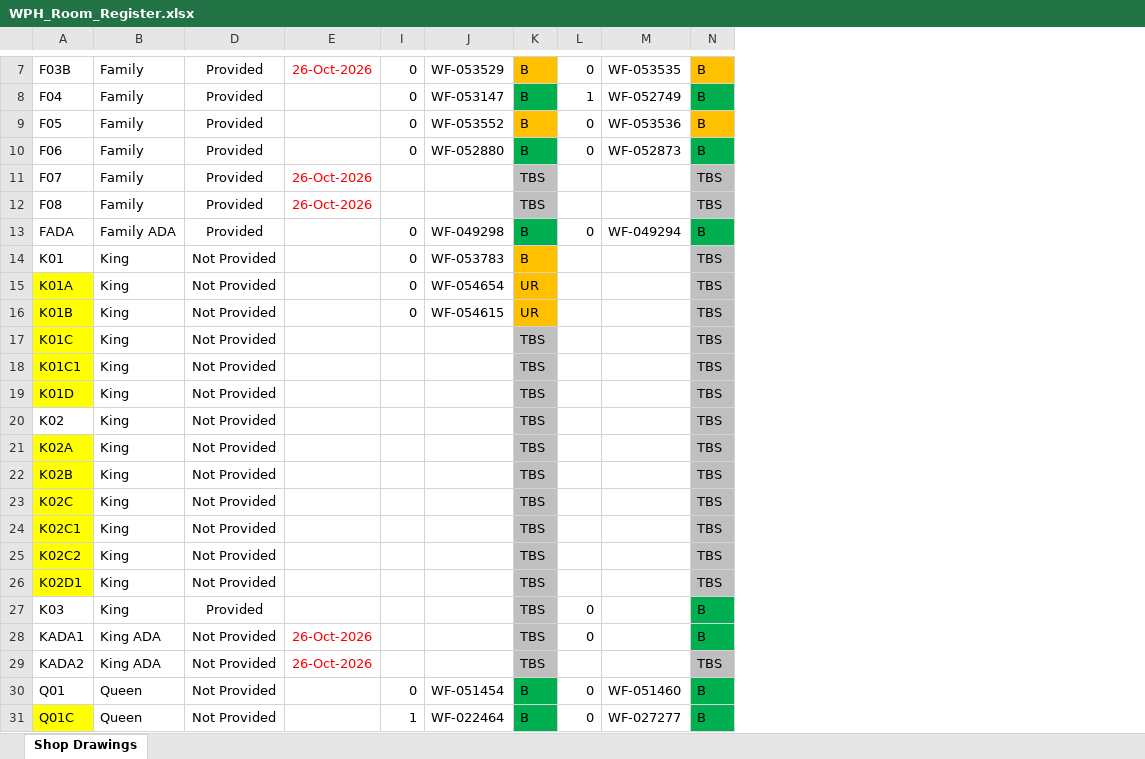
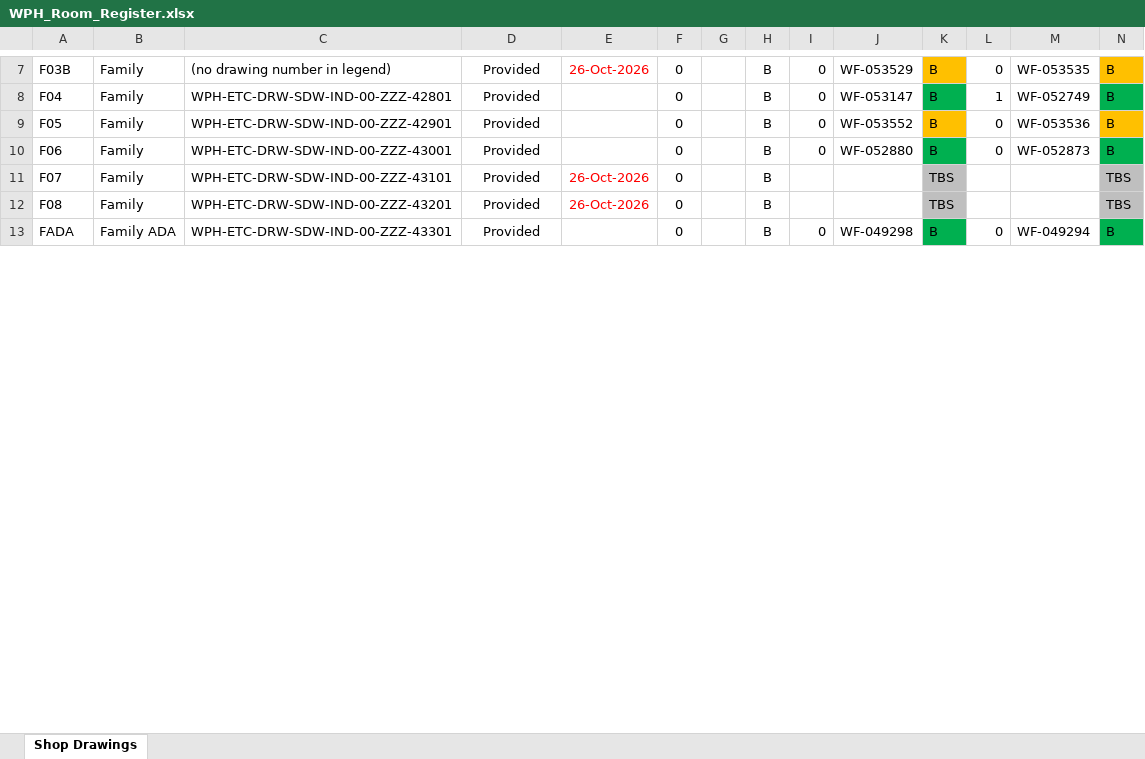
Before and after one commit to wph-bujv/wph-rooms, an Excel workbook: WPH_Room_Register.xlsx, sheet Shop Drawings, drawn as a sheet; only a part is shown, gaps mark what is left out; values as stored, in another font and other column widths than the file's, no borders; conditional formats not drawn; removed rows and columns are numbered as before the commit, all else as after; rows hold the shown columns only; the diff covers the shown part only; the diff names each change by its address in the sheet, - before the commit and + after, or states it on an @@ line.

Commit message:
Add files via upload

```diff
--- a/WPH_Room_Register.xlsx (sheet Shop Drawings)
+++ b/WPH_Room_Register.xlsx (sheet Shop Drawings)
@@ column C unhidden, rows 7-13: (no drawing number in legend) | WPH-ETC-DRW-SDW-IND-00-ZZZ-42801 | WPH-ETC-DRW-SDW-IND-00-ZZZ-42901 | WPH-ETC-DRW-SDW-IND-00-ZZZ-43001 | WPH-ETC-DRW-SDW-IND-00-ZZZ-43101 | WPH-ETC-DRW-SDW-IND-00-ZZZ-43201 | WPH-ETC-DRW-SDW-IND-00-ZZZ-43301 @@
@@ column F unhidden, rows 7-13: all 0 @@
@@ column G unhidden, empty @@
@@ column H unhidden, rows 7-13: all B @@
-row 14: K01 | King | Not Provided |  | 0 | WF-053783 | B |  |  | TBS
-row 15: K01A | King | Not Provided |  | 0 | WF-054654 | UR |  |  | TBS
-row 16: K01B | King | Not Provided |  | 0 | WF-054615 | UR |  |  | TBS
-row 17: K01C | King | Not Provided |  |  |  | TBS |  |  | TBS
-row 18: K01C1 | King | Not Provided |  |  |  | TBS |  |  | TBS
-row 19: K01D | King | Not Provided |  |  |  | TBS |  |  | TBS
-row 20: K02 | King | Not Provided |  |  |  | TBS |  |  | TBS
-row 21: K02A | King | Not Provided |  |  |  | TBS |  |  | TBS
-row 22: K02B | King | Not Provided |  |  |  | TBS |  |  | TBS
-row 23: K02C | King | Not Provided |  |  |  | TBS |  |  | TBS
-row 24: K02C1 | King | Not Provided |  |  |  | TBS |  |  | TBS
-row 25: K02C2 | King | Not Provided |  |  |  | TBS |  |  | TBS
-row 26: K02D1 | King | Not Provided |  |  |  | TBS |  |  | TBS
-row 27: K03 | King | Provided |  |  |  | TBS | 0 |  | B
-row 28: KADA1 | King ADA | Not Provided | 26-Oct-2026 |  |  | TBS | 0 |  | B
-row 29: KADA2 | King ADA | Not Provided | 26-Oct-2026 |  |  | TBS |  |  | TBS
-row 30: Q01 | Queen | Not Provided |  | 0 | WF-051454 | B | 0 | WF-051460 | B
-row 31: Q01C | Queen | Not Provided |  | 1 | WF-022464 | B | 0 | WF-027277 | B
```
Also changed, not shown: 17 removed rows, 15 edited cells and merged cells elsewhere in this sheet.
